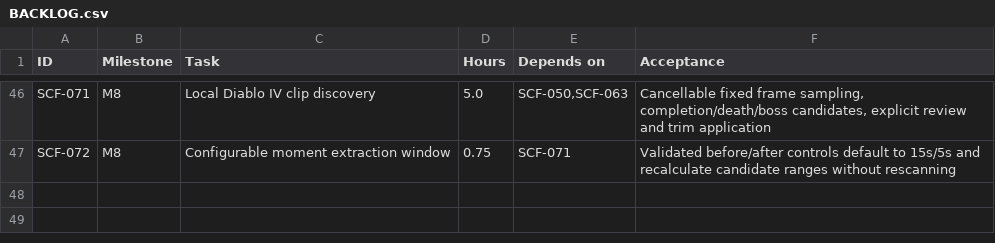
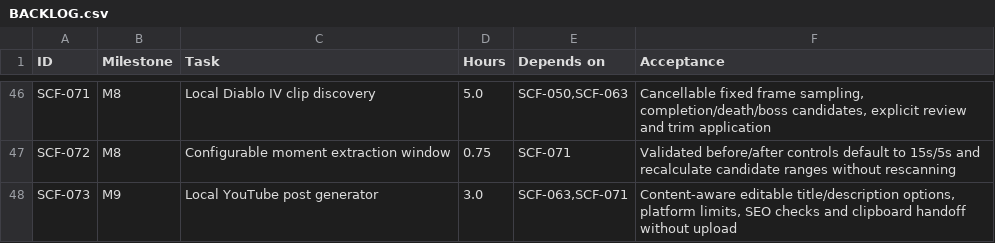
Before and after one commit to clschalkwyk/skulld-clips, a CSV file: delivery/BACKLOG.csv, drawn as a sheet; only a part is shown, gaps mark what is left out.

```diff
--- a/delivery/BACKLOG.csv
+++ b/delivery/BACKLOG.csv
@@ -47 +47,2 @@ SCF-071,M8,Local Diablo IV clip discovery,5.0,"SCF-050,SCF-063","Cancellable fix
 SCF-072,M8,Configurable moment extraction window,0.75,SCF-071,"Validated before/after controls default to 15s/5s and recalculate candidate ranges without rescanning"
+SCF-073,M9,Local YouTube post generator,3.0,"SCF-063,SCF-071","Content-aware editable title/description options, platform limits, SEO checks and clipboard handoff without upload"
```
Also changed, not shown: quality/TRACEABILITY.csv, 15 other files.
